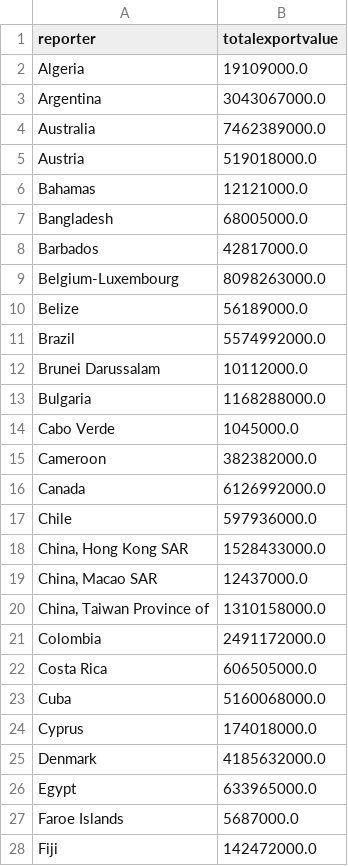
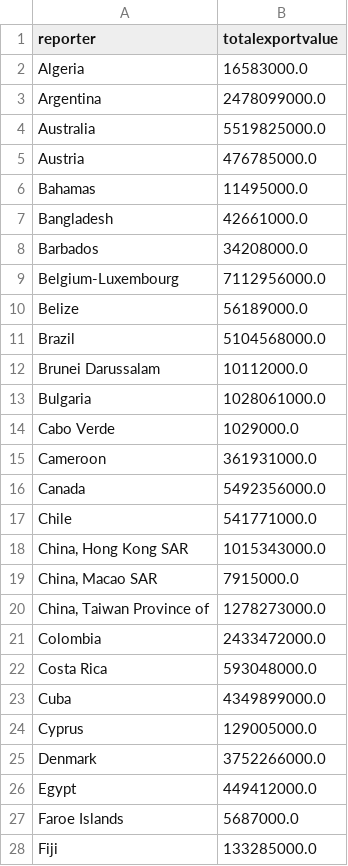
Before and after one commit to MattHCarrier/Data421Project, a CSV file: totalexports1986.csv, drawn as a sheet; only a part is shown; the diff covers the shown part only.

```diff
--- a/totalexports1986.csv
+++ b/totalexports1986.csv
@@ -1,28 +1,28 @@
 reporter,totalexportvalue
-Algeria,19109000.0
-Argentina,3043067000.0
-Australia,7462389000.0
-Austria,519018000.0
-Bahamas,12121000.0
-Bangladesh,68005000.0
-Barbados,42817000.0
-Belgium-Luxembourg,8098263000.0
+Algeria,16583000.0
+Argentina,2478099000.0
+Australia,5519825000.0
+Austria,476785000.0
+Bahamas,11495000.0
+Bangladesh,42661000.0
+Barbados,34208000.0
+Belgium-Luxembourg,7112956000.0
 Belize,56189000.0
-Brazil,5574992000.0
+Brazil,5104568000.0
 Brunei Darussalam,10112000.0
-Bulgaria,1168288000.0
-Cabo Verde,1045000.0
-Cameroon,382382000.0
-Canada,6126992000.0
-Chile,597936000.0
-"China, Hong Kong SAR",1528433000.0
-"China, Macao SAR",12437000.0
-"China, Taiwan Province of",1310158000.0
-Colombia,2491172000.0
-Costa Rica,606505000.0
-Cuba,5160068000.0
-Cyprus,174018000.0
-Denmark,4185632000.0
-Egypt,633965000.0
+Bulgaria,1028061000.0
+Cabo Verde,1029000.0
+Cameroon,361931000.0
+Canada,5492356000.0
+Chile,541771000.0
+"China, Hong Kong SAR",1015343000.0
+"China, Macao SAR",7915000.0
+"China, Taiwan Province of",1278273000.0
+Colombia,2433472000.0
+Costa Rica,593048000.0
+Cuba,4349899000.0
+Cyprus,129005000.0
+Denmark,3752266000.0
+Egypt,449412000.0
 Faroe Islands,5687000.0
-Fiji,142472000.0
+Fiji,133285000.0
```
Also changed, not shown: 2 removed rows and 57 edited cells elsewhere in this file, totalexports1996.csv, totalexports2006.csv, 5 other files.
